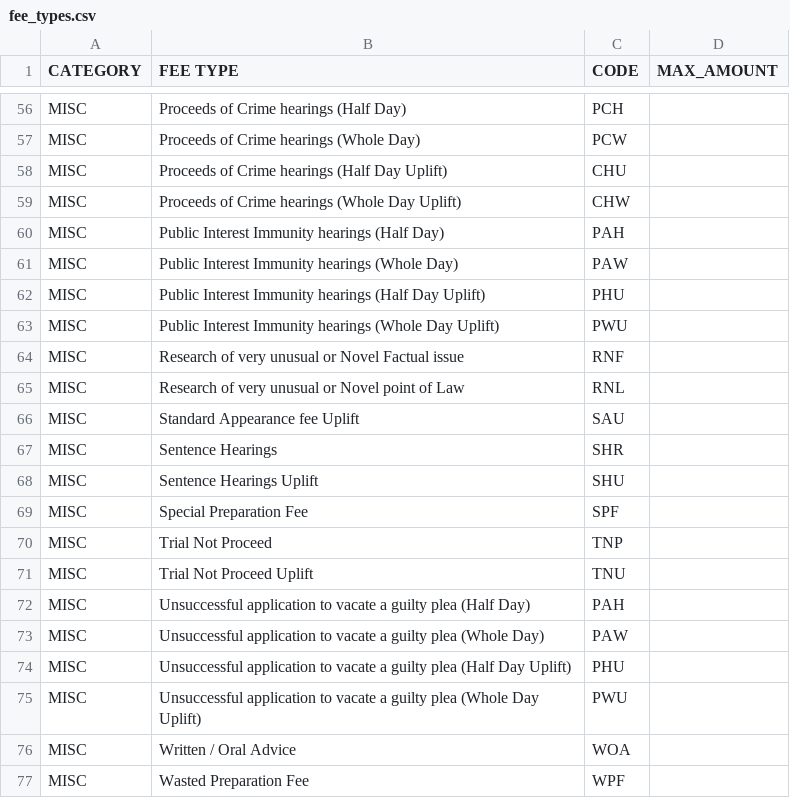
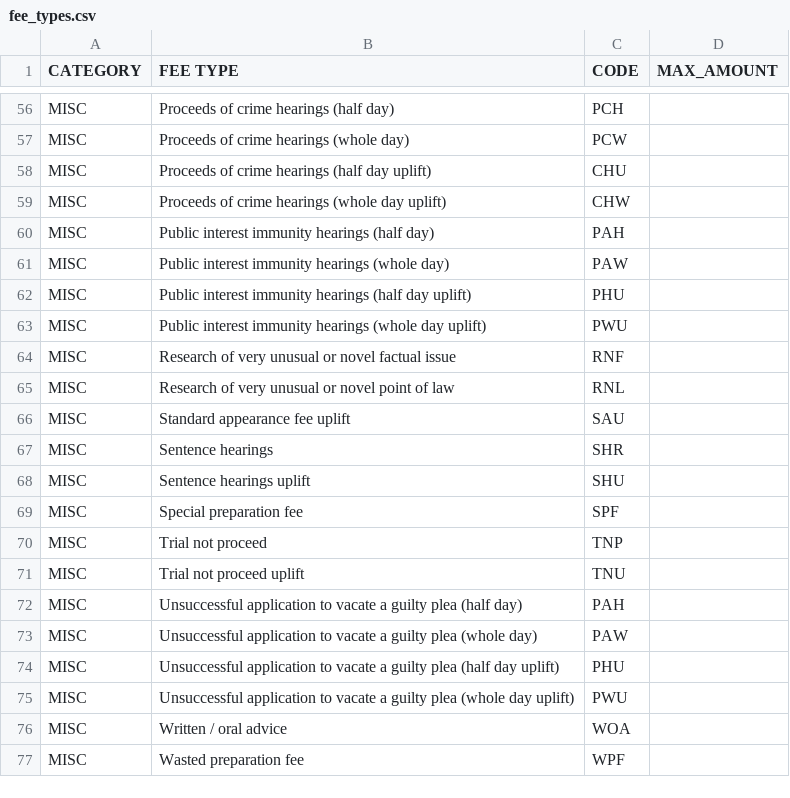
Before and after one commit to ministryofjustice/Claim-for-Crown-Court-Defence, a CSV file: lib/assets/data/fee_types.csv, drawn as a sheet; only a part is shown, gaps mark what is left out; the diff covers the shown part only; the diff names each change by its address in the sheet, - before the commit and + after, or states it on an @@ line.

Commit message:
fee types should be in sentence case

```diff
--- a/lib/assets/data/fee_types.csv
+++ b/lib/assets/data/fee_types.csv
-B56 (FEE TYPE): Proceeds of Crime hearings (Half Day)
+B56 (FEE TYPE): Proceeds of crime hearings (half day)
-B57 (FEE TYPE): Proceeds of Crime hearings (Whole Day)
+B57 (FEE TYPE): Proceeds of crime hearings (whole day)
-B58 (FEE TYPE): Proceeds of Crime hearings (Half Day Uplift)
+B58 (FEE TYPE): Proceeds of crime hearings (half day uplift)
-B59 (FEE TYPE): Proceeds of Crime hearings (Whole Day Uplift)
+B59 (FEE TYPE): Proceeds of crime hearings (whole day uplift)
-B60 (FEE TYPE): Public Interest Immunity hearings (Half Day)
+B60 (FEE TYPE): Public interest immunity hearings (half day)
-B61 (FEE TYPE): Public Interest Immunity hearings (Whole Day)
+B61 (FEE TYPE): Public interest immunity hearings (whole day)
-B62 (FEE TYPE): Public Interest Immunity hearings (Half Day Uplift)
+B62 (FEE TYPE): Public interest immunity hearings (half day uplift)
-B63 (FEE TYPE): Public Interest Immunity hearings (Whole Day Uplift)
+B63 (FEE TYPE): Public interest immunity hearings (whole day uplift)
-B64 (FEE TYPE): …unusual or Novel Factual issue
+B64 (FEE TYPE): …unusual or novel factual issue
-B65 (FEE TYPE): …unusual or Novel point of Law
+B65 (FEE TYPE): …unusual or novel point of law
-B66 (FEE TYPE): Standard Appearance fee Uplift
+B66 (FEE TYPE): Standard appearance fee uplift
-B67 (FEE TYPE): Sentence Hearings
+B67 (FEE TYPE): Sentence hearings
-B68 (FEE TYPE): Sentence Hearings Uplift
+B68 (FEE TYPE): Sentence hearings uplift
-B69 (FEE TYPE): Special Preparation Fee
+B69 (FEE TYPE): Special preparation fee
-B70 (FEE TYPE): Trial Not Proceed
+B70 (FEE TYPE): Trial not proceed
-B71 (FEE TYPE): Trial Not Proceed Uplift
+B71 (FEE TYPE): Trial not proceed uplift
-B72 (FEE TYPE): …guilty plea (Half Day)
+B72 (FEE TYPE): …guilty plea (half day)
-B73 (FEE TYPE): …guilty plea (Whole Day)
+B73 (FEE TYPE): …guilty plea (whole day)
-B74 (FEE TYPE): …guilty plea (Half Day Uplift)
+B74 (FEE TYPE): …guilty plea (half day uplift)
-B75 (FEE TYPE): …guilty plea (Whole Day Uplift)
+B75 (FEE TYPE): …guilty plea (whole day uplift)
-B76 (FEE TYPE): Written / Oral Advice
+B76 (FEE TYPE): Written / oral advice
-B77 (FEE TYPE): Wasted Preparation Fee
+B77 (FEE TYPE): Wasted preparation fee
```
Also changed, not shown: 48 edited cells elsewhere in this file.
